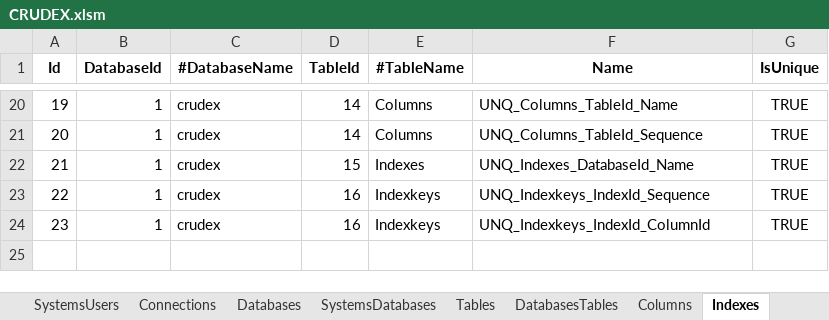
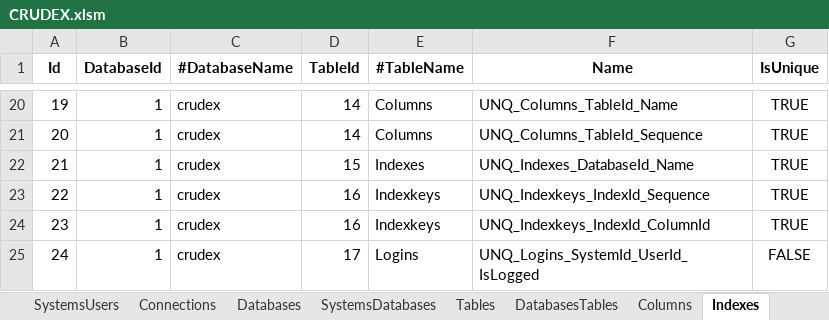
Before and after one commit to joaolabrego/CRUDEX, an Excel workbook: CRUDEX/Assets/CRUDEX.xlsm, sheet Indexes, drawn as a sheet; only a part is shown, gaps mark what is left out; values as stored, in another font and other column widths than the file's, no borders; the diff names each change by its address in the sheet, - before the commit and + after, or states it on an @@ line.

```diff
--- a/CRUDEX/Assets/CRUDEX.xlsm (sheet Indexes)
+++ b/CRUDEX/Assets/CRUDEX.xlsm (sheet Indexes)
+row 25: 24 | 1 | crudex | 17 | Logins | UNQ_Logins_SystemId_UserId_IsLogged | FALSE
```
Also changed, not shown: sheet Columns, sheet Indexkeys, sheet DatabasesTables, sheet Connections, sheet Tables, sheet Databases, 1 more sheet, formulas that keep their value, 7 other files.
